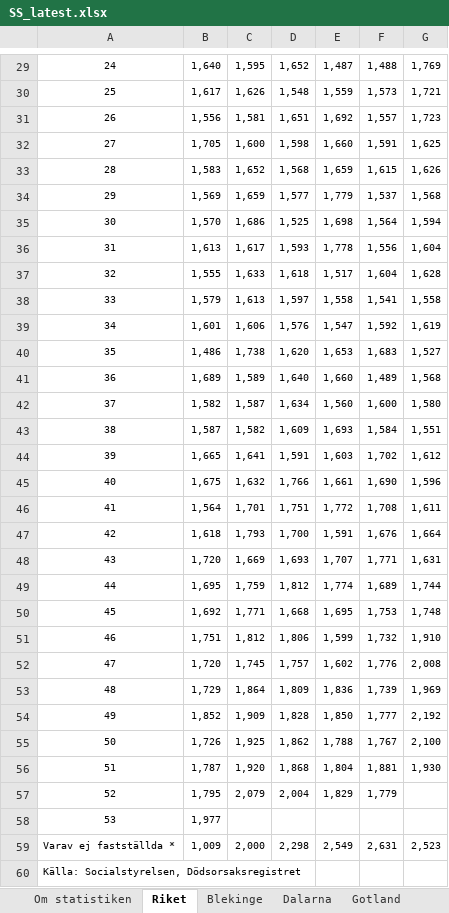
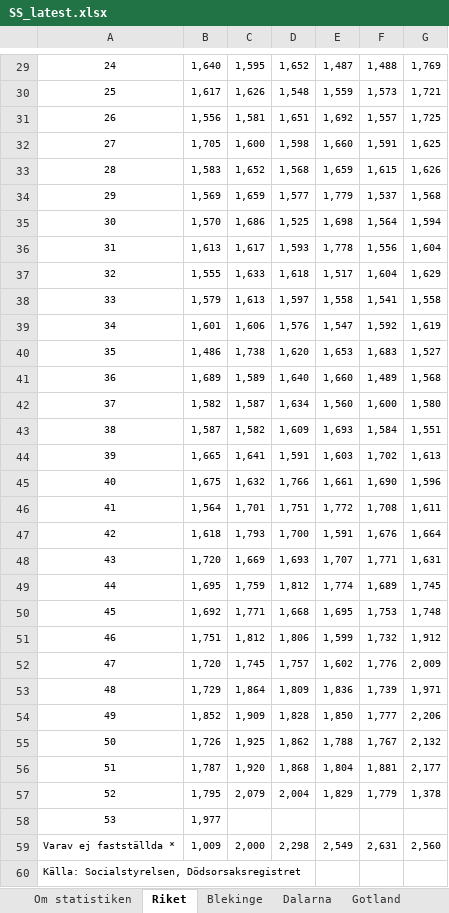
Before and after one commit to adamaltmejd/sse_cern, an Excel workbook: data/SS/SS_latest.xlsx, sheet Riket, drawn as a sheet; only a part is shown, gaps mark what is left out; values as stored, in another font and other column widths than the file's, no borders; charts and pictures not drawn; the diff covers the shown part only; the diff names each change by its address in the sheet, - before the commit and + after, or states it on an @@ line.

```diff
--- a/data/SS/SS_latest.xlsx (sheet Riket)
+++ b/data/SS/SS_latest.xlsx (sheet Riket)
-G31: 1,723
+G31: 1,725
-G37: 1,628
+G37: 1,629
-G44: 1,612
+G44: 1,613
-G49: 1,744
+G49: 1,745
-G51: 1,910
+G51: 1,912
-G52: 2,008
+G52: 2,009
-G53: 1,969
+G53: 1,971
-G54: 2,192
+G54: 2,206
-G55: 2,100
+G55: 2,132
-G56: 1,930
+G56: 2,177
-G57: (empty)
+G57: 1,378
-G59: 2,523
+G59: 2,560
```
Also changed, not shown: 6 edited cells elsewhere in this sheet, sheet Stockholm, sheet Skåne, sheet Västmanland, sheet Västra Götaland, sheet Gävleborg, sheet Norrbotten, 15 more sheets, charts or pictures, 1 other file.
